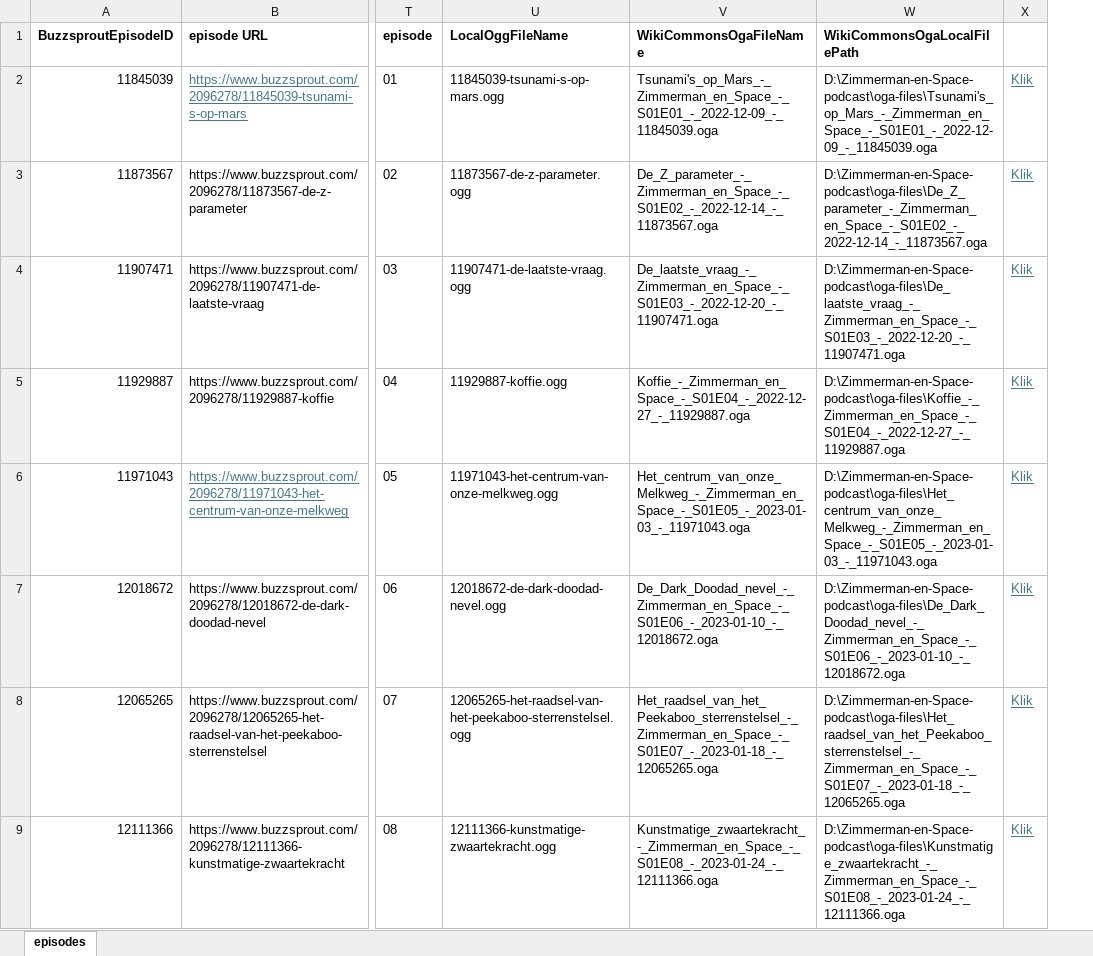
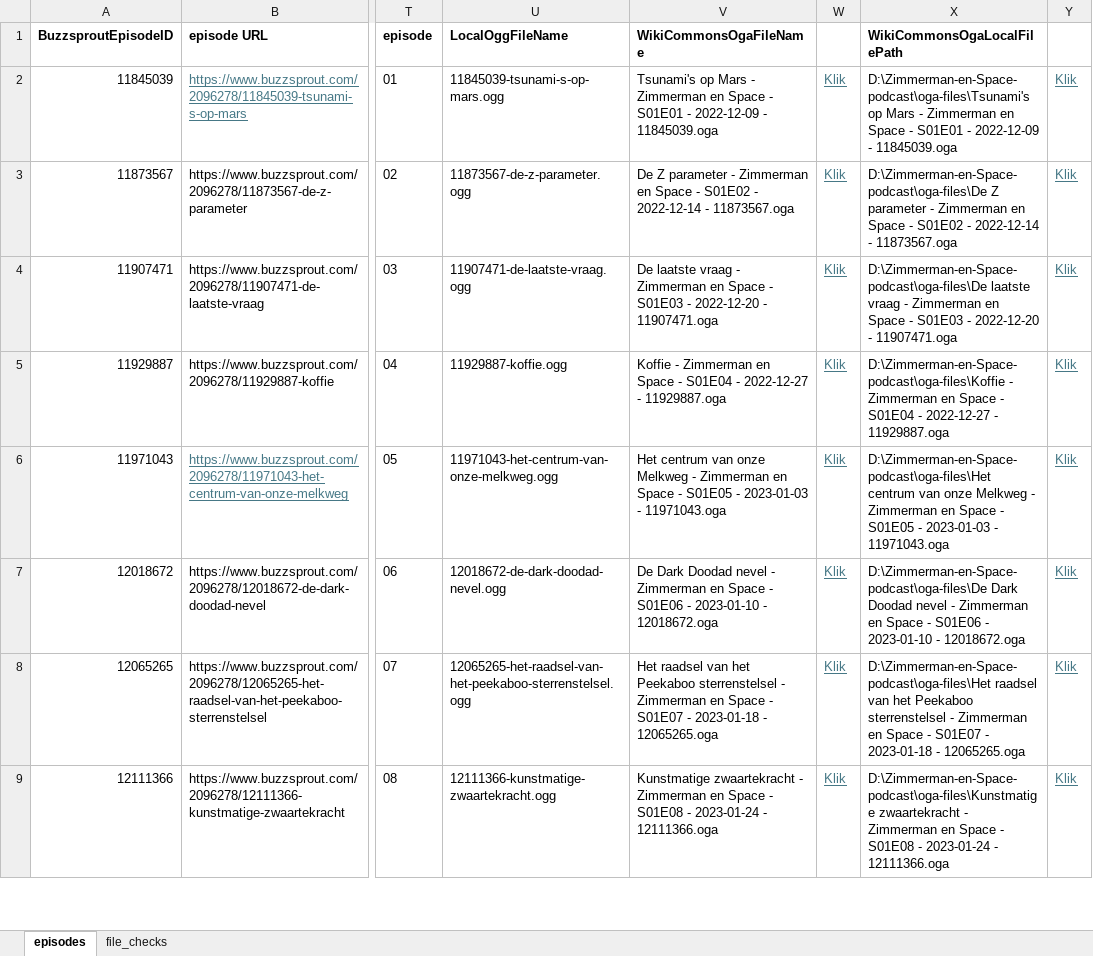
Before and after one commit to ookgezellig/Zimmerman-en-Space-podcast, an Excel workbook: ZimmermanEnSpacePodcast_episodes1-92.xlsx, sheet episodes, drawn as a sheet; only a part is shown, gaps mark what is left out; values as stored, in another font and other column widths than the file's, no borders; addresses are those after the commit; the diff covers the shown part only; the diff names each change by its address in the sheet, - before the commit and + after, or states it on an @@ line.

Commit message:
Update ZimmermanEnSpacePodcast_episodes1-92.xlsx

```diff
--- a/ZimmermanEnSpacePodcast_episodes1-92.xlsx (sheet episodes)
+++ b/ZimmermanEnSpacePodcast_episodes1-92.xlsx (sheet episodes)
+sheet tab: file_checks
+column W, rows 2-9: all Klik
-V2 (WikiCommonsOgaFileName): Tsunami's_op_Mars_-_Zimmerman_en_Space_-_S01E01_-_2022-12-09_-_11845039.oga
+V2 (WikiCommonsOgaFileName): Tsunami's op Mars - Zimmerman en Space - S01E01 - 2022-12-09 - 11845039.oga
-X2 (WikiCommonsOgaLocalFilePath): D:\Zimmerman-en-Space-podcast\oga-files\Tsunami's_op_Mars_-_Zimmerman_en_Space_-_S01E01_-_2022-12-09_-_11845039.oga
+X2 (WikiCommonsOgaLocalFilePath): D:\Zimmerman-en-Space-podcast\oga-files\Tsunami's op Mars - Zimmerman en Space - S01E01 - 2022-12-09 - 11845039.oga
-V3 (WikiCommonsOgaFileName): De_Z_parameter_-_Zimmerman_en_Space_-_S01E02_-_2022-12-14_-_11873567.oga
+V3 (WikiCommonsOgaFileName): De Z parameter - Zimmerman en Space - S01E02 - 2022-12-14 - 11873567.oga
-X3 (WikiCommonsOgaLocalFilePath): D:\Zimmerman-en-Space-podcast\oga-files\De_Z_parameter_-_Zimmerman_en_Space_-_S01E02_-_2022-12-14_-_11873567.oga
+X3 (WikiCommonsOgaLocalFilePath): D:\Zimmerman-en-Space-podcast\oga-files\De Z parameter - Zimmerman en Space - S01E02 - 2022-12-14 - 11873567.oga
-V4 (WikiCommonsOgaFileName): De_laatste_vraag_-_Zimmerman_en_Space_-_S01E03_-_2022-12-20_-_11907471.oga
+V4 (WikiCommonsOgaFileName): De laatste vraag - Zimmerman en Space - S01E03 - 2022-12-20 - 11907471.oga
-X4 (WikiCommonsOgaLocalFilePath): D:\Zimmerman-en-Space-podcast\oga-files\De_laatste_vraag_-_Zimmerman_en_Space_-_S01E03_-_2022-12-20_-_11907471.oga
+X4 (WikiCommonsOgaLocalFilePath): D:\Zimmerman-en-Space-podcast\oga-files\De laatste vraag - Zimmerman en Space - S01E03 - 2022-12-20 - 11907471.oga
-V5 (WikiCommonsOgaFileName): Koffie_-_Zimmerman_en_Space_-_S01E04_-_2022-12-27_-_11929887.oga
+V5 (WikiCommonsOgaFileName): Koffie - Zimmerman en Space - S01E04 - 2022-12-27 - 11929887.oga
-X5 (WikiCommonsOgaLocalFilePath): D:\Zimmerman-en-Space-podcast\oga-files\Koffie_-_Zimmerman_en_Space_-_S01E04_-_2022-12-27_-_11929887.oga
+X5 (WikiCommonsOgaLocalFilePath): D:\Zimmerman-en-Space-podcast\oga-files\Koffie - Zimmerman en Space - S01E04 - 2022-12-27 - 11929887.oga
-V6 (WikiCommonsOgaFileName): Het_centrum_van_onze_Melkweg_-_Zimmerman_en_Space_-_S01E05_-_2023-01-03_-_11971043.oga
+V6 (WikiCommonsOgaFileName): Het centrum van onze Melkweg - Zimmerman en Space - S01E05 - 2023-01-03 - 11971043.oga
-X6 (WikiCommonsOgaLocalFilePath): D:\Zimmerman-en-Space-podcast\oga-files\Het_centrum_van_onze_Melkweg_-_Zimmerman_en_Space_-_S01E05_-_2023-01-03_-_11971043.oga
+X6 (WikiCommonsOgaLocalFilePath): D:\Zimmerman-en-Space-podcast\oga-files\Het centrum van onze Melkweg - Zimmerman en Space - S01E05 - 2023-01-03 - 11971043.oga
-V7 (WikiCommonsOgaFileName): De_Dark_Doodad_nevel_-_Zimmerman_en_Space_-_S01E06_-_2023-01-10_-_12018672.oga
+V7 (WikiCommonsOgaFileName): De Dark Doodad nevel - Zimmerman en Space - S01E06 - 2023-01-10 - 12018672.oga
-X7 (WikiCommonsOgaLocalFilePath): D:\Zimmerman-en-Space-podcast\oga-files\De_Dark_Doodad_nevel_-_Zimmerman_en_Space_-_S01E06_-_2023-01-10_-_12018672.oga
+X7 (WikiCommonsOgaLocalFilePath): D:\Zimmerman-en-Space-podcast\oga-files\De Dark Doodad nevel - Zimmerman en Space - S01E06 - 2023-01-10 - 12018672.oga
-V8 (WikiCommonsOgaFileName): Het_raadsel_van_het_Peekaboo_sterrenstelsel_-_Zimmerman_en_Space_-_S01E07_-_2023-01-18_-_12065265.oga
+V8 (WikiCommonsOgaFileName): Het raadsel van het Peekaboo sterrenstelsel - Zimmerman en Space - S01E07 - 2023-01-18 - 12065265.oga
-X8 (WikiCommonsOgaLocalFilePath): D:\Zimmerman-en-Space-podcast\oga-files\Het_raadsel_van_het_Peekaboo_sterrenstelsel_-_Zimmerman_en_Space_-_S01E07_-_2023-01-18_-_12065265.oga
+X8 (WikiCommonsOgaLocalFilePath): D:\Zimmerman-en-Space-podcast\oga-files\Het raadsel van het Peekaboo sterrenstelsel - Zimmerman en Space - S01E07 - 2023-01-18 - 12065265.oga
-V9 (WikiCommonsOgaFileName): Kunstmatige_zwaartekracht_-_Zimmerman_en_Space_-_S01E08_-_2023-01-24_-_12111366.oga
+V9 (WikiCommonsOgaFileName): Kunstmatige zwaartekracht - Zimmerman en Space - S01E08 - 2023-01-24 - 12111366.oga
-X9 (WikiCommonsOgaLocalFilePath): D:\Zimmerman-en-Space-podcast\oga-files\Kunstmatige_zwaartekracht_-_Zimmerman_en_Space_-_S01E08_-_2023-01-24_-_12111366.oga
+X9 (WikiCommonsOgaLocalFilePath): D:\Zimmerman-en-Space-podcast\oga-files\Kunstmatige zwaartekracht - Zimmerman en Space - S01E08 - 2023-01-24 - 12111366.oga
```
Also changed, not shown: 168 edited cells elsewhere in this sheet, formulas that keep their value.
